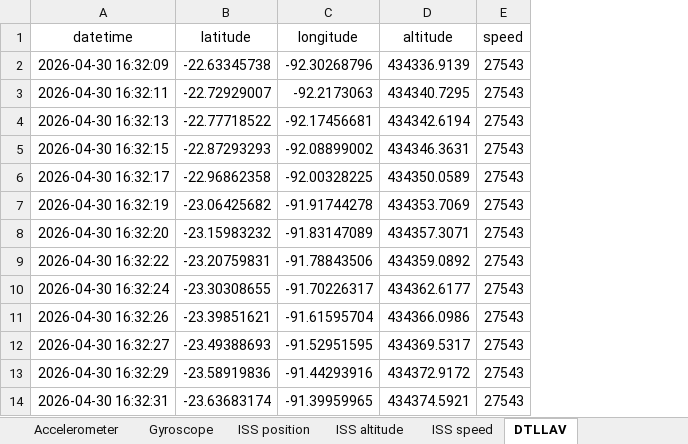
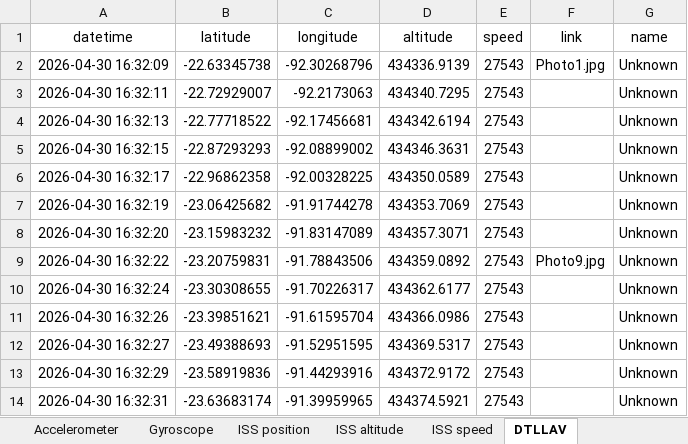
Before and after one commit to Nzmyfr/Calculate-ISS-speed, an Excel workbook: results/aacoders_112202/run_2/processed_data.xlsx, sheet DTLLAV, drawn as a sheet; only a part is shown; values as stored, in another font and other column widths than the file's, no borders; the diff names each change by its address in the sheet, - before the commit and + after, or states it on an @@ line.

Commit message:
Update processed data and add KML visualization

```diff
--- a/results/aacoders_112202/run_2/processed_data.xlsx (sheet DTLLAV)
+++ b/results/aacoders_112202/run_2/processed_data.xlsx (sheet DTLLAV)
+column F (link), rows 2-9: Photo1.jpg |  |  |  |  |  |  | Photo9.jpg
+column G (name), rows 2-14: all Unknown
```
Also changed, not shown: 1 other file.
